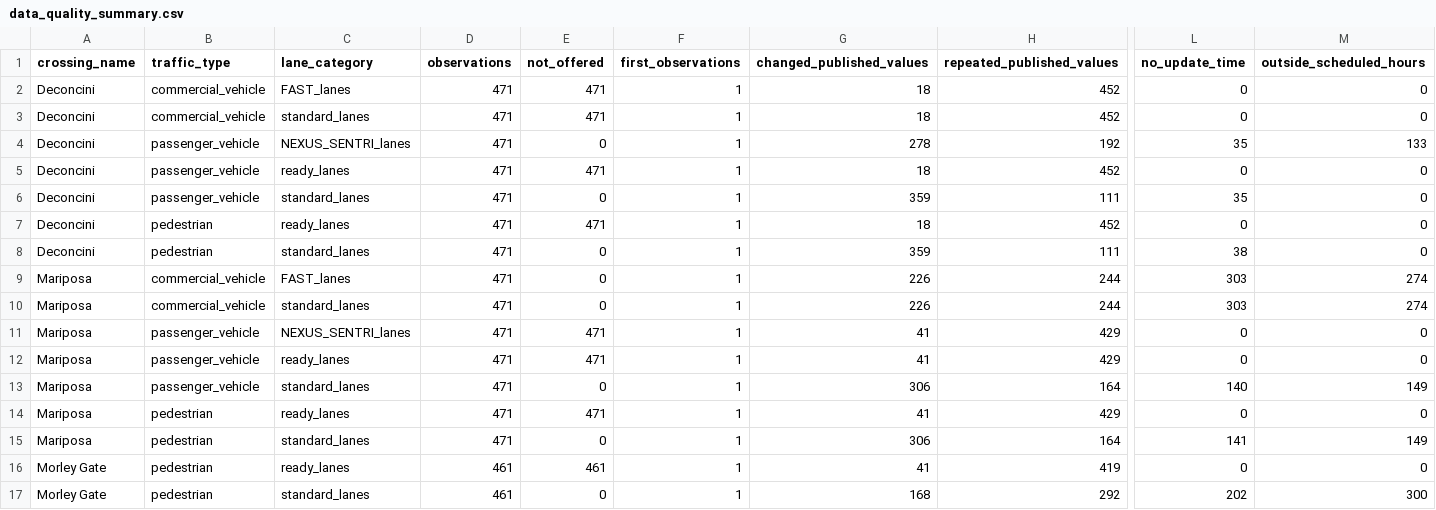
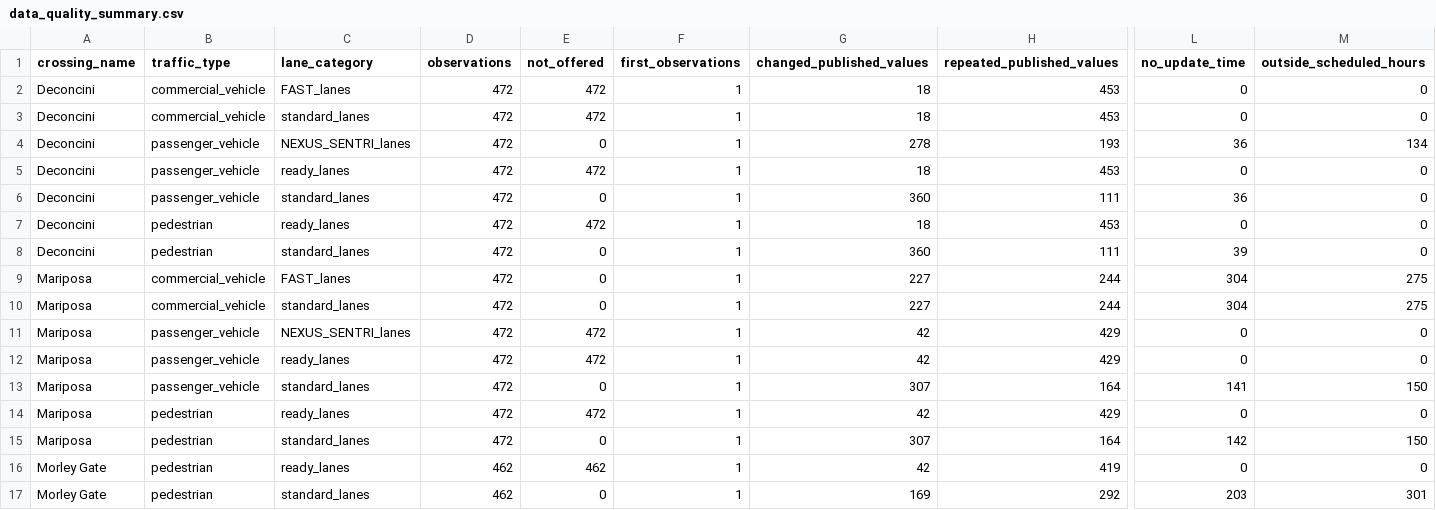
Before and after one commit to marlaconrad/nogales-border-research, a CSV file: reports/data_quality_summary.csv, drawn as a sheet; only a part is shown, gaps mark what is left out; the diff names each change by its address in the sheet, - before the commit and + after, or states it on an @@ line.

```diff
--- a/reports/data_quality_summary.csv
+++ b/reports/data_quality_summary.csv
-D2:D15 (observations): 471
+D2:D15 (observations): 472
-E2:E3 (not_offered): 471
+E2:E3 (not_offered): 472
-H2:H3 (repeated_published_values): 452
+H2:H3 (repeated_published_values): 453
-H4 (repeated_published_values): 192
+H4 (repeated_published_values): 193
-L4 (no_update_time): 35
+L4 (no_update_time): 36
-M4 (outside_scheduled_hours): 133
+M4 (outside_scheduled_hours): 134
-E5 (not_offered): 471
+E5 (not_offered): 472
-H5 (repeated_published_values): 452
+H5 (repeated_published_values): 453
-G6 (changed_published_values): 359
+G6 (changed_published_values): 360
-L6 (no_update_time): 35
+L6 (no_update_time): 36
-E7 (not_offered): 471
+E7 (not_offered): 472
-H7 (repeated_published_values): 452
+H7 (repeated_published_values): 453
-G8 (changed_published_values): 359
+G8 (changed_published_values): 360
-L8 (no_update_time): 38
+L8 (no_update_time): 39
-G9:G10 (changed_published_values): 226
+G9:G10 (changed_published_values): 227
-L9:L10 (no_update_time): 303
+L9:L10 (no_update_time): 304
-M9:M10 (outside_scheduled_hours): 274
+M9:M10 (outside_scheduled_hours): 275
-E11:E12 (not_offered): 471
+E11:E12 (not_offered): 472
-G11:G12 (changed_published_values): 41
+G11:G12 (changed_published_values): 42
-G13 (changed_published_values): 306
+G13 (changed_published_values): 307
-L13 (no_update_time): 140
+L13 (no_update_time): 141
-M13 (outside_scheduled_hours): 149
+M13 (outside_scheduled_hours): 150
-E14 (not_offered): 471
+E14 (not_offered): 472
-G14 (changed_published_values): 41
+G14 (changed_published_values): 42
-G15 (changed_published_values): 306
+G15 (changed_published_values): 307
-L15 (no_update_time): 141
+L15 (no_update_time): 142
-M15 (outside_scheduled_hours): 149
+M15 (outside_scheduled_hours): 150
-D16:D17 (observations): 461
+D16:D17 (observations): 462
-E16 (not_offered): 461
+E16 (not_offered): 462
-G16 (changed_published_values): 41
+G16 (changed_published_values): 42
-G17 (changed_published_values): 168
+G17 (changed_published_values): 169
-L17 (no_update_time): 202
+L17 (no_update_time): 203
-M17 (outside_scheduled_hours): 300
+M17 (outside_scheduled_hours): 301
```
Also changed, not shown: 1 other file.
